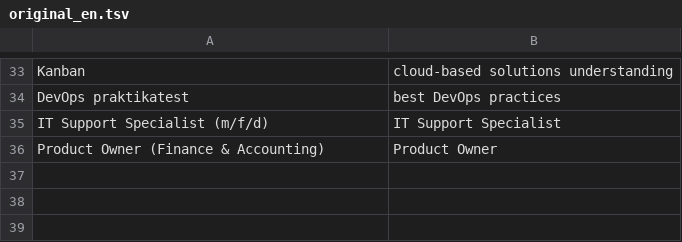
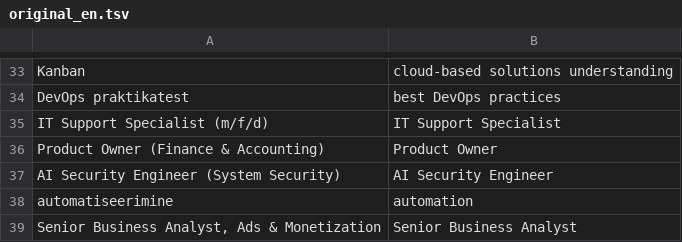
Before and after one commit to kvalge/data-jobs-forecasting-ai-app, a TSV file: glossary/original_en.tsv, drawn as a sheet; only a part is shown, gaps mark what is left out.

```diff
--- a/glossary/original_en.tsv
+++ b/glossary/original_en.tsv
@@ -36 +36,4 @@ IT Support Specialist (m/f/d)	IT Support Specialist
 Product Owner (Finance & Accounting)	Product Owner
+AI Security Engineer (System Security)	AI Security Engineer
+automatiseerimine	automation
+Senior Business Analyst, Ads & Monetization	Senior Business Analyst
```
Also changed, not shown: 3 other files.
